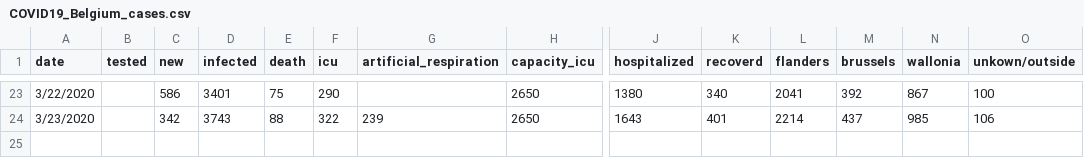
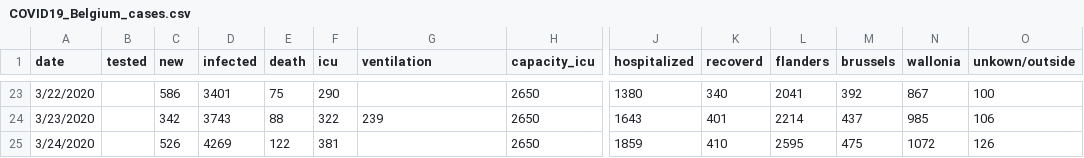
Before and after one commit to sdiepend/stayinyourkot, a CSV file: COVID19_Belgium_cases.csv, drawn as a sheet; only a part is shown, gaps mark what is left out; rows hold the shown columns only; the diff names each change by its address in the sheet, - before the commit and + after, or states it on an @@ line.

Commit message:
Update with new data

```diff
--- a/COVID19_Belgium_cases.csv
+++ b/COVID19_Belgium_cases.csv
-G1: artificial_respiration
+G1: ventilation
+row 25: 3/24/2020 |  | 526 | 4269 | 122 | 381 |  | 2650 | 1859 | 410 | 2595 | 475 | 1072 | 126
```
